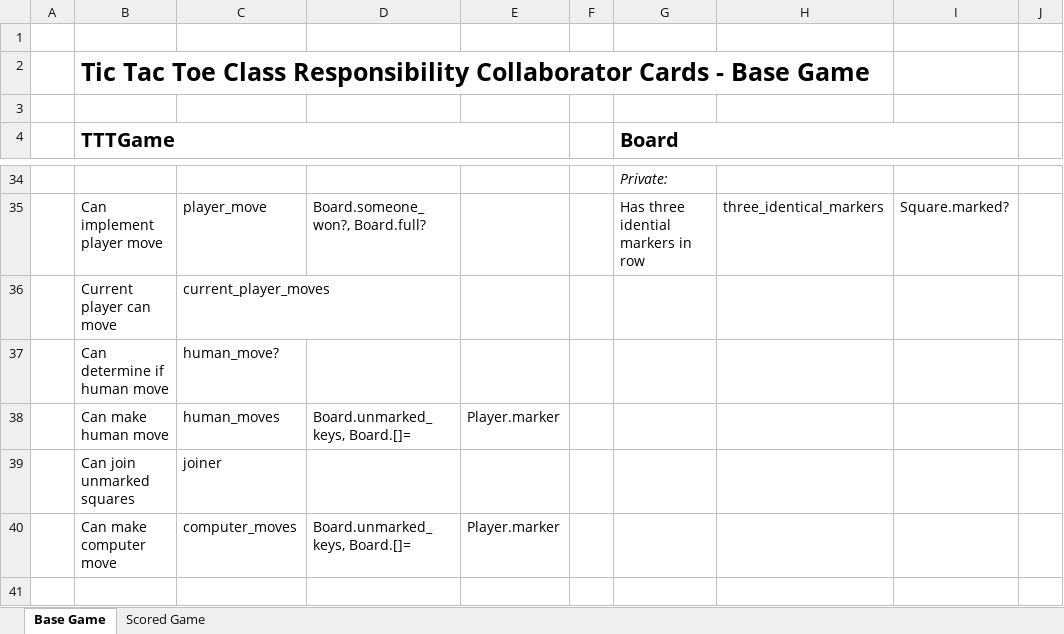
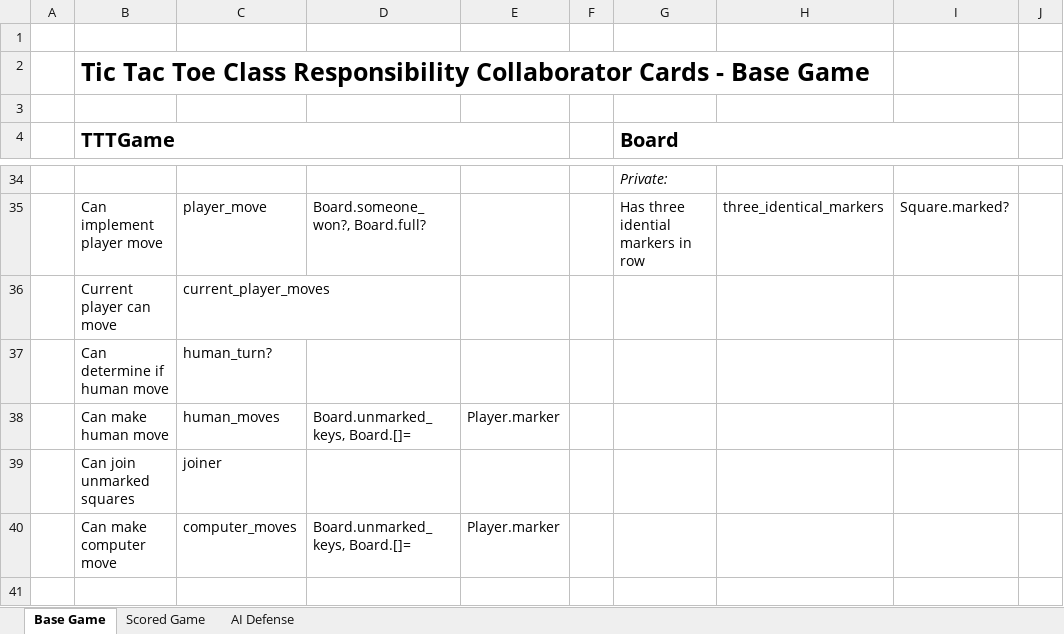
Before and after one commit to james-wallace-nz/ls_rb120, an Excel workbook: lesson_5/Tic_Tac_Toe_CRC.xlsx, sheet Base Game, drawn as a sheet; only a part is shown, gaps mark what is left out; values as stored, in another font and other column widths than the file's, no borders; charts and pictures not drawn; the diff names each change by its address in the sheet, - before the commit and + after, or states it on an @@ line.

```diff
--- a/lesson_5/Tic_Tac_Toe_CRC.xlsx (sheet Base Game)
+++ b/lesson_5/Tic_Tac_Toe_CRC.xlsx (sheet Base Game)
+sheet tab: AI Defense
-C37: human_move?
+C37: human_turn?
```
Also changed, not shown: sheet Scored Game, charts or pictures, 1 other file.
